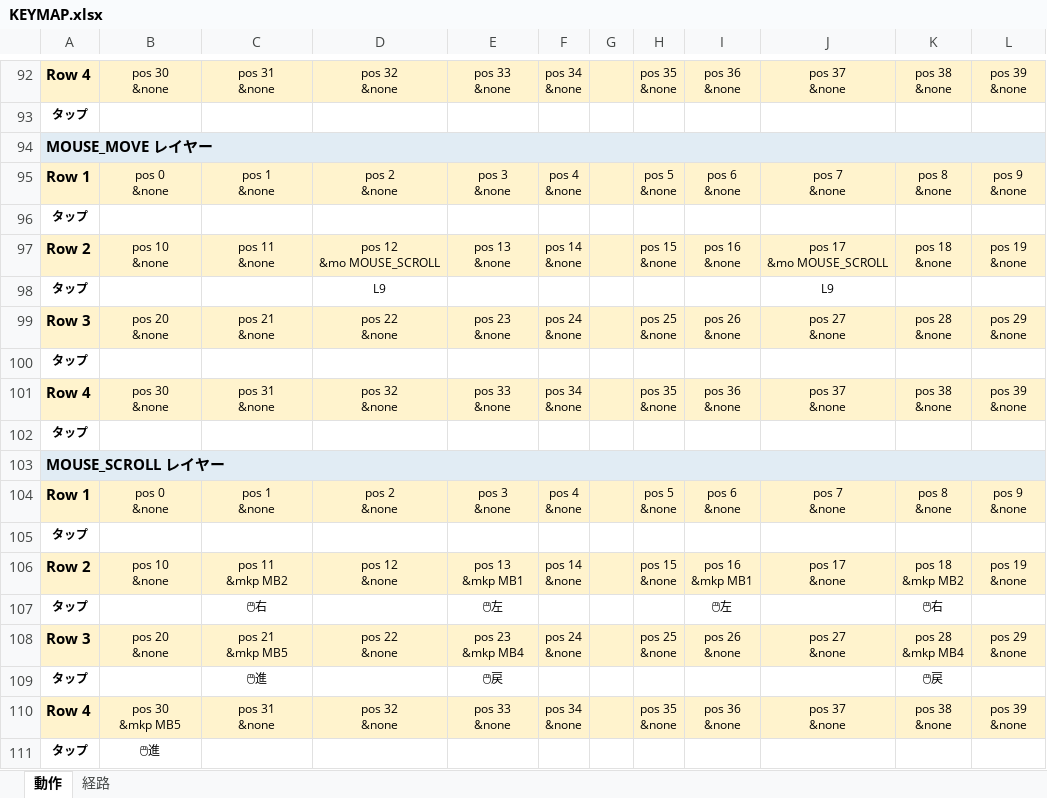
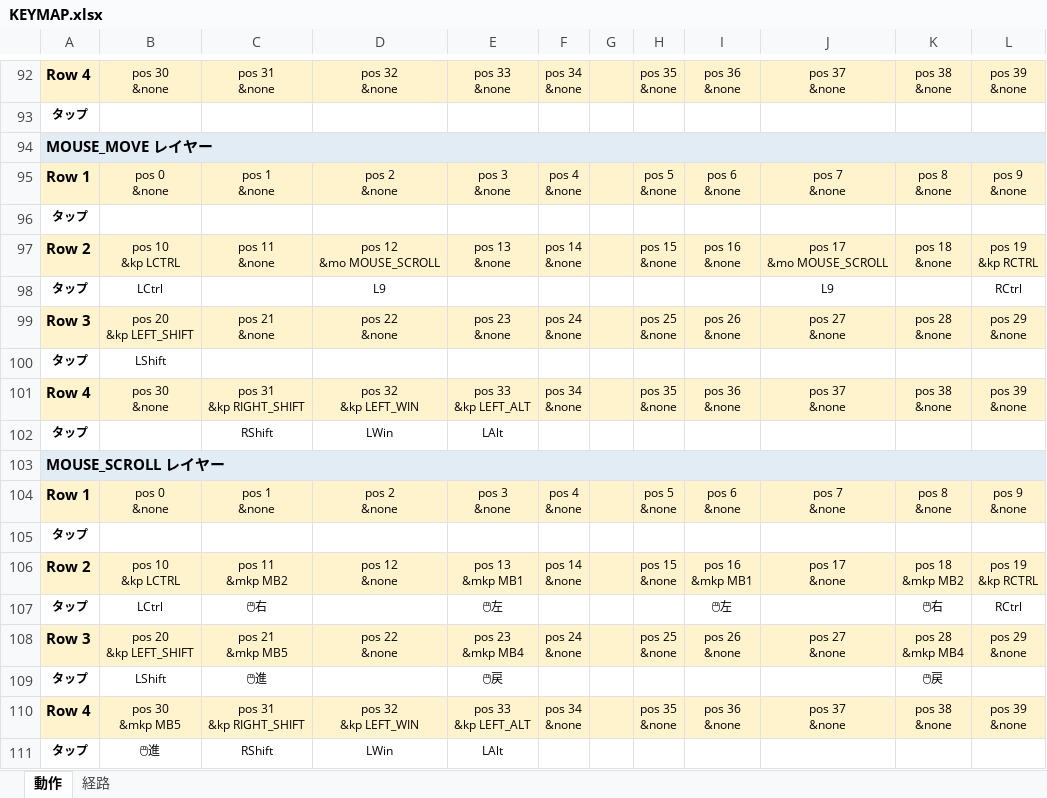
Before and after one commit to ryo-aoki-pc/zmk-config-Pyuron, an Excel workbook: KEYMAP.xlsx, sheet 動作, drawn as a sheet; only a part is shown, gaps mark what is left out; values as stored, in another font and other column widths than the file's, no borders; removed rows and columns are numbered as before the commit, all else as after; ↵ is a line break in a cell; the diff names each change by its address in the sheet, - before the commit and + after, or states it on an @@ line.

```diff
--- a/KEYMAP.xlsx (sheet 動作)
+++ b/KEYMAP.xlsx (sheet 動作)
-B97: pos 10 ↵ &none
+B97: pos 10 ↵ &kp LCTRL
-L97: pos 19 ↵ &none
+L97: pos 19 ↵ &kp RCTRL
-B98: (empty)
+B98: LCtrl
-L98: (empty)
+L98: RCtrl
-B99: pos 20 ↵ &none
+B99: pos 20 ↵ &kp LEFT_SHIFT
-B100: (empty)
+B100: LShift
-C101: pos 31 ↵ &none
+C101: pos 31 ↵ &kp RIGHT_SHIFT
-D101: pos 32 ↵ &none
+D101: pos 32 ↵ &kp LEFT_WIN
-E101: pos 33 ↵ &none
+E101: pos 33 ↵ &kp LEFT_ALT
-row 102: タップ
+row 102: タップ |  | RShift | LWin | LAlt
-B106: pos 10 ↵ &none
+B106: pos 10 ↵ &kp LCTRL
-L106: pos 19 ↵ &none
+L106: pos 19 ↵ &kp RCTRL
-B107: (empty)
+B107: LCtrl
-L107: (empty)
+L107: RCtrl
-B108: pos 20 ↵ &none
+B108: pos 20 ↵ &kp LEFT_SHIFT
-B109: (empty)
+B109: LShift
-C110: pos 31 ↵ &none
+C110: pos 31 ↵ &kp RIGHT_SHIFT
-D110: pos 32 ↵ &none
+D110: pos 32 ↵ &kp LEFT_WIN
-E110: pos 33 ↵ &none
+E110: pos 33 ↵ &kp LEFT_ALT
-C111: (empty)
+C111: RShift
-D111: (empty)
+D111: LWin
-E111: (empty)
+E111: LAlt
```
Also changed, not shown: sheet 経路, 2 other files.
